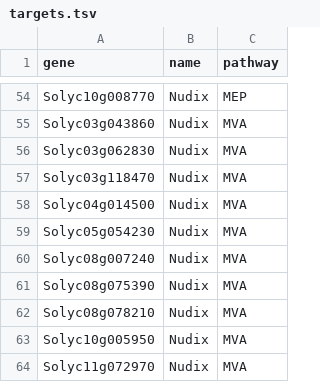
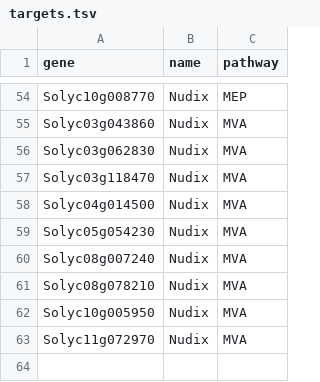
Before and after one commit to BleekerLab/genetic_requirements, a TSV file: Figure_7/targets.tsv, drawn as a sheet; only a part is shown, gaps mark what is left out; the diff names each change by its address in the sheet, - before the commit and + after, or states it on an @@ line.

Commit message:
Deleted a repeated gene

```diff
--- a/Figure_7/targets.tsv
+++ b/Figure_7/targets.tsv
-row 61: Solyc08g075390 | Nudix | MVA
```
